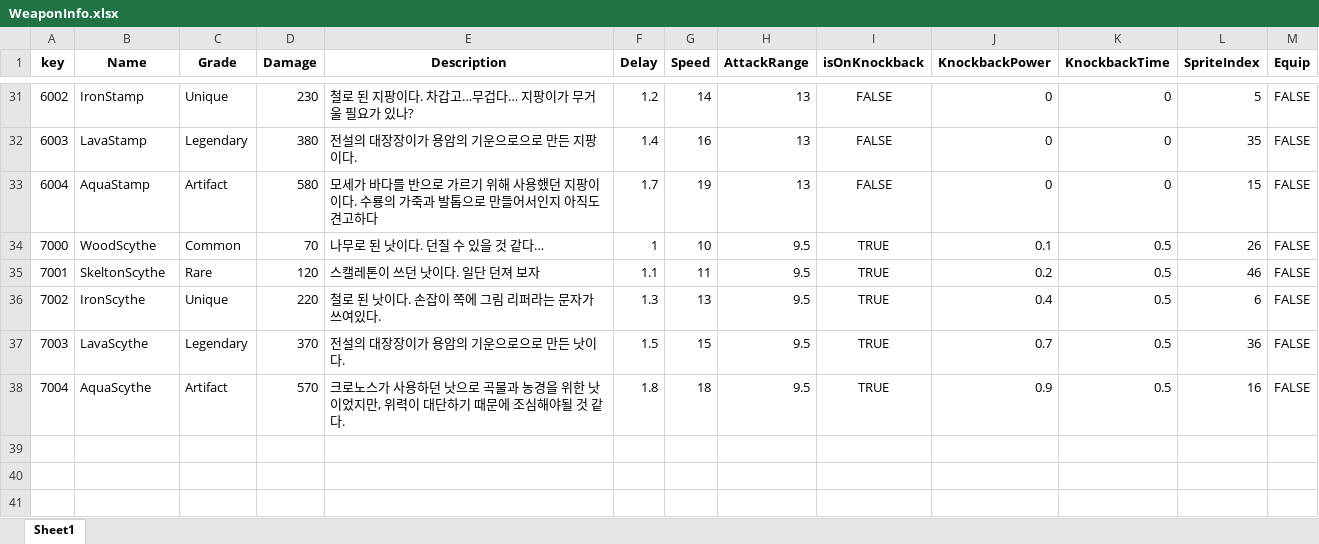
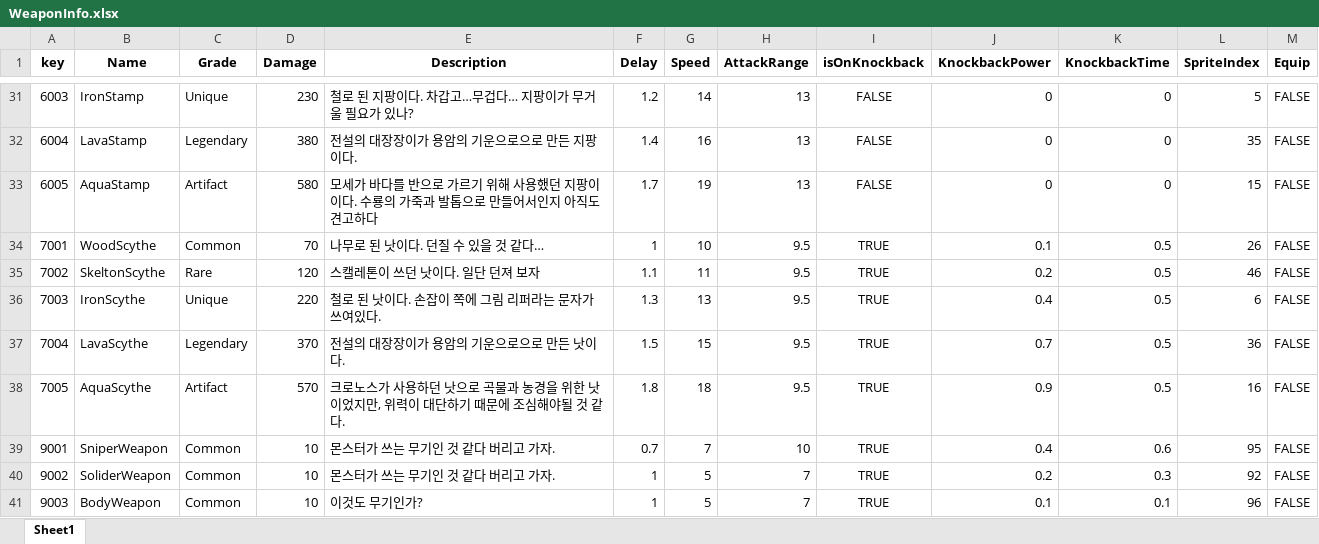
Before and after one commit to thn011-create/TheLegendoftheArcher_8team, an Excel workbook: Util/ExcelToJsonWizard.v1.0.6/excel_files/WeaponInfo.xlsx, sheet Sheet1, drawn as a sheet; only a part is shown, gaps mark what is left out; values as stored, in another font and other column widths than the file's, no borders; the diff covers the shown part only; the diff names each change by its address in the sheet, - before the commit and + after, or states it on an @@ line.

Commit message:
[Fix:KSW] Fix WoodType Weapon Attack

```diff
--- a/Util/ExcelToJsonWizard.v1.0.6/excel_files/WeaponInfo.xlsx (sheet Sheet1)
+++ b/Util/ExcelToJsonWizard.v1.0.6/excel_files/WeaponInfo.xlsx (sheet Sheet1)
-A31 (key): 6002
+A31 (key): 6003
-A32 (key): 6003
+A32 (key): 6004
-A33 (key): 6004
+A33 (key): 6005
-A34 (key): 7000
+A34 (key): 7001
-A35 (key): 7001
+A35 (key): 7002
-A36 (key): 7002
+A36 (key): 7003
-A37 (key): 7003
+A37 (key): 7004
-A38 (key): 7004
+A38 (key): 7005
+row 39: 9001 | SniperWeapon | Common | 10 | 몬스터가 쓰는 무기인 것 같다 버리고 가자. | 0.7 | 7 | 10 | TRUE | 0.4 | 0.6 | 95 | FALSE
+row 40: 9002 | SoliderWeapon | Common | 10 | 몬스터가 쓰는 무기인 것 같다 버리고 가자. | 1 | 5 | 7 | TRUE | 0.2 | 0.3 | 92 | FALSE
+row 41: 9003 | BodyWeapon | Common | 10 | 이것도 무기인가? | 1 | 5 | 7 | TRUE | 0.1 | 0.1 | 96 | FALSE
```
Also changed, not shown: 27 edited cells elsewhere in this sheet, Util/ExcelToJsonWizard.v1.0.6/excel_files/MonsterWeaponInfo.xlsx, 34 other files.
